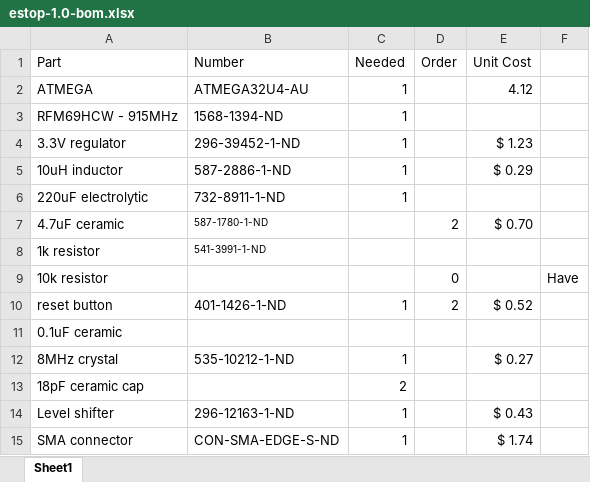
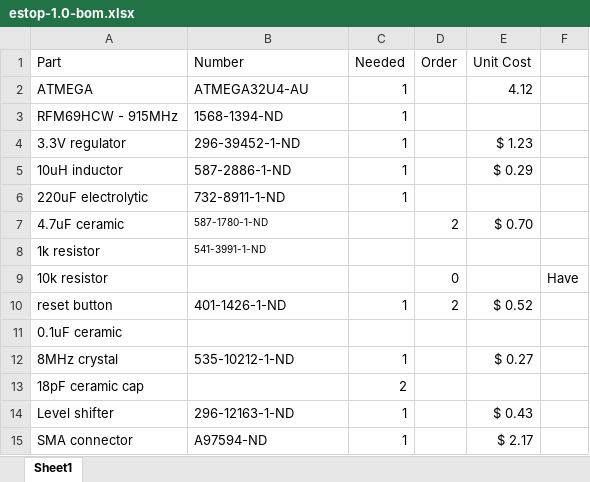
Before and after one commit to RoboJackets/roboracing-electrical, an Excel workbook: sedani/estop/estop-1.0-bom.xlsx, sheet Sheet1, drawn as a sheet; values as stored, in another font and other column widths than the file's, no borders; the diff names each change by its address in the sheet, - before the commit and + after, or states it on an @@ line.

Commit message:
added new connector to BOM but NOT SCHEMATIC

```diff
--- a/sedani/estop/estop-1.0-bom.xlsx (sheet Sheet1)
+++ b/sedani/estop/estop-1.0-bom.xlsx (sheet Sheet1)
-B15 (Number): CON-SMA-EDGE-S-ND
+B15 (Number): A97594-ND
-E15 (Unit Cost): $ 1.74
+E15 (Unit Cost): $ 2.17
```
